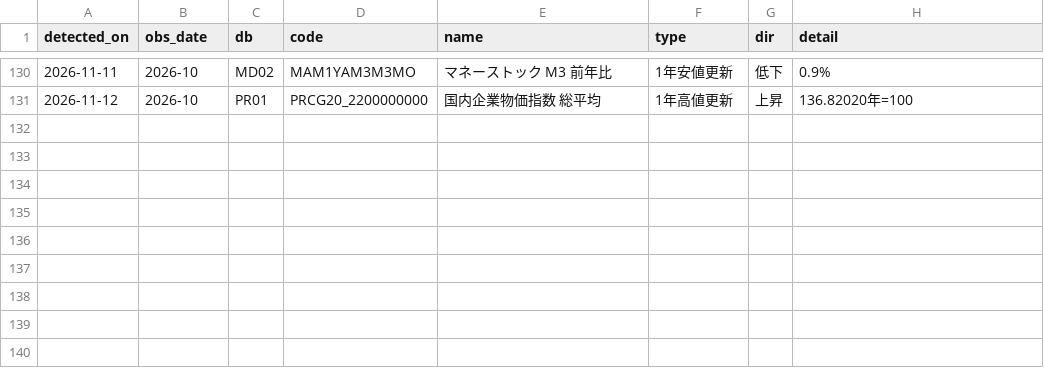
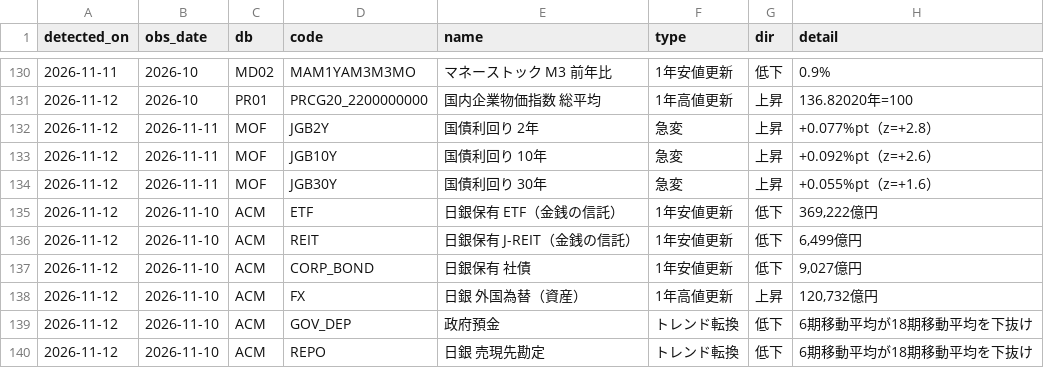
Before and after one commit to git-san-934/portal, a CSV file: boj-stats/pipeline/reports/signals_log.csv, drawn as a sheet; only a part is shown, gaps mark what is left out; the diff names each change by its address in the sheet, - before the commit and + after, or states it on an @@ line.

```diff
--- a/boj-stats/pipeline/reports/signals_log.csv
+++ b/boj-stats/pipeline/reports/signals_log.csv
+row 132: 2026-11-12 | 2026-11-11 | MOF | JGB2Y | 国債利回り 2年 | 急変 | 上昇 | +0.077%pt（z=+2.8）
+row 133: 2026-11-12 | 2026-11-11 | MOF | JGB10Y | 国債利回り 10年 | 急変 | 上昇 | +0.092%pt（z=+2.6）
+row 134: 2026-11-12 | 2026-11-11 | MOF | JGB30Y | 国債利回り 30年 | 急変 | 上昇 | +0.055%pt（z=+1.6）
+row 135: 2026-11-12 | 2026-11-10 | ACM | ETF | 日銀保有 ETF（金銭の信託） | 1年安値更新 | 低下 | 369,222億円
+row 136: 2026-11-12 | 2026-11-10 | ACM | REIT | 日銀保有 J-REIT（金銭の信託） | 1年安値更新 | 低下 | 6,499億円
+row 137: 2026-11-12 | 2026-11-10 | ACM | CORP_BOND | 日銀保有 社債 | 1年安値更新 | 低下 | 9,027億円
+row 138: 2026-11-12 | 2026-11-10 | ACM | FX | 日銀 外国為替（資産） | 1年高値更新 | 上昇 | 120,732億円
+row 139: 2026-11-12 | 2026-11-10 | ACM | GOV_DEP | 政府預金 | トレンド転換 | 低下 | 6期移動平均が18期移動平均を下抜け
+row 140: 2026-11-12 | 2026-11-10 | ACM | REPO | 日銀 売現先勘定 | トレンド転換 | 低下 | 6期移動平均が18期移動平均を下抜け
```
Also changed, not shown: boj-stats/pipeline/data/MOF_JGB10Y.csv, boj-stats/pipeline/data/MOF_JGB2Y.csv, 27 other files.
